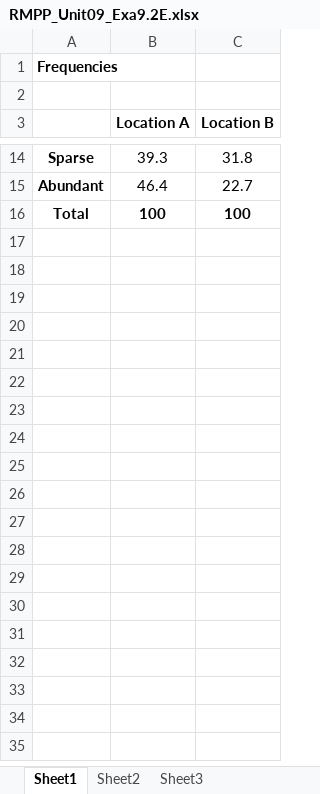
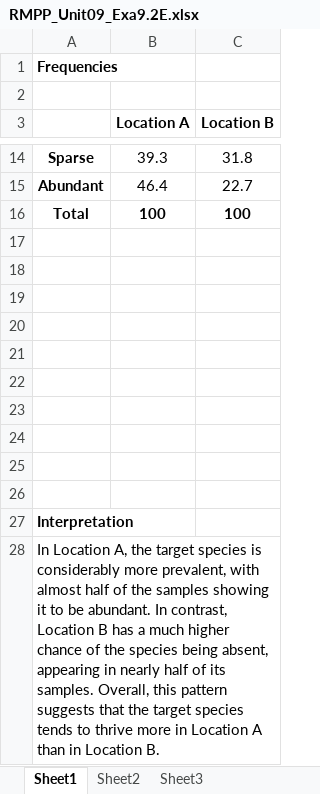
Before and after one commit to HelenHelene/eportfolio, an Excel workbook: RMPP/RMPP_Unit09_Exa9.2E.xlsx, sheet Sheet1, drawn as a sheet; only a part is shown, gaps mark what is left out; values as stored, in another font and other column widths than the file's, no borders; charts and pictures not drawn; the diff names each change by its address in the sheet, - before the commit and + after, or states it on an @@ line.

Commit message:
Add files via upload

```diff
--- a/RMPP/RMPP_Unit09_Exa9.2E.xlsx (sheet Sheet1)
+++ b/RMPP/RMPP_Unit09_Exa9.2E.xlsx (sheet Sheet1)
+row 17: (empty)
+row 18: (empty)
+row 19: (empty)
+row 20: (empty)
+row 21: (empty)
+row 22: (empty)
+row 23: (empty)
+row 24: (empty)
+row 25: (empty)
+row 26: (empty)
+row 27: Interpretation
+row 28: In Location A, the target species is considerably more prevalent, with almost half of the samples showing it to be abundant. In contrast, Location B has a much higher chance of the species being absent, appearing in nearly half of its samples. Overall, this pattern suggests that the target species tends to thrive more in Location A than in Location B.
```
Also changed, not shown: charts or pictures.
